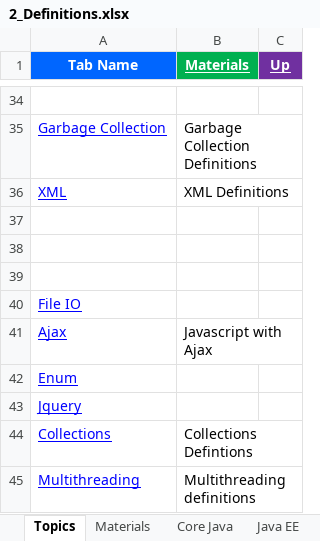
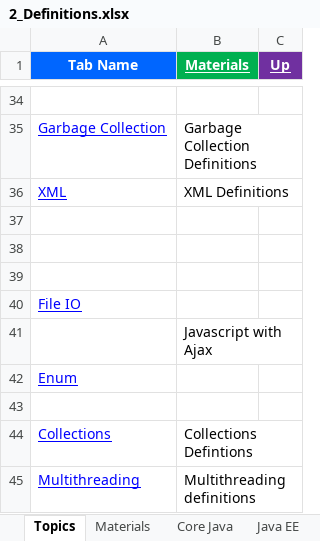
Before and after one commit to GDivya111/images, an Excel workbook: Definitions/2_Definitions.xlsx, sheet Topics, drawn as a sheet; only a part is shown, gaps mark what is left out; values as stored, in another font and other column widths than the file's, no borders; 1 other sheet too large or unreadable and not compared; the diff names each change by its address in the sheet, - before the commit and + after, or states it on an @@ line.

```diff
--- a/Definitions/2_Definitions.xlsx (sheet Topics)
+++ b/Definitions/2_Definitions.xlsx (sheet Topics)
-A41 (Tab Name): Ajax
+A41 (Tab Name): (empty)
-A43 (Tab Name): Jquery
+A43 (Tab Name): (empty)
```
Also changed, not shown: other sheet tabs, charts or pictures, Definitions/1_Grand_Definitions.xlsx, Definitions/t-Definitions-UI.xlsx.
